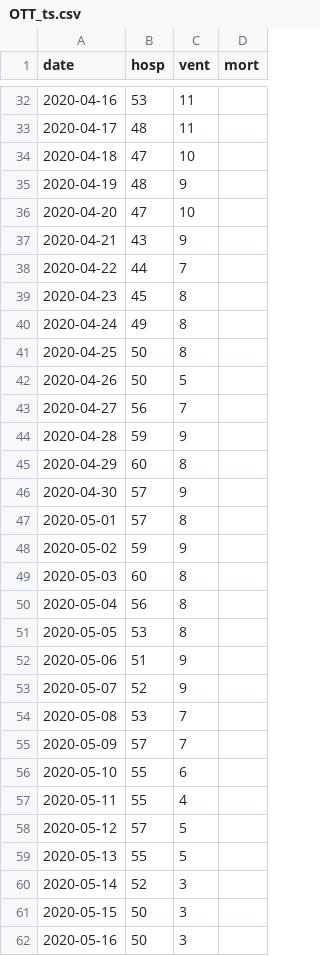
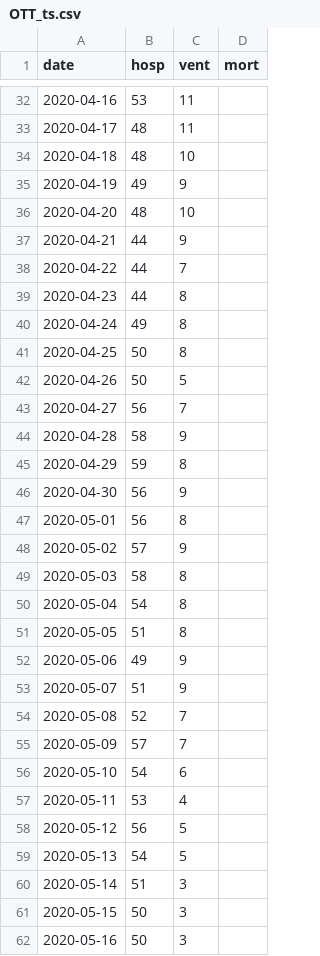
Before and after one commit to Big-Life-Lab/chime_sims-1, a CSV file: data/OTT_ts.csv, drawn as a sheet; only a part is shown, gaps mark what is left out; the diff covers the shown part only.

Commit message:
[Feature] update OPH data to 2020-05-31

```diff
--- a/data/OTT_ts.csv
+++ b/data/OTT_ts.csv
@@ -33,8 +33,8 @@
 2020-04-17,48,11,
-2020-04-18,47,10,
-2020-04-19,48,9,
-2020-04-20,47,10,
-2020-04-21,43,9,
+2020-04-18,48,10,
+2020-04-19,49,9,
+2020-04-20,48,10,
+2020-04-21,44,9,
 2020-04-22,44,7,
-2020-04-23,45,8,
+2020-04-23,44,8,
 2020-04-24,49,8,
@@ -43,19 +43,19 @@
 2020-04-27,56,7,
-2020-04-28,59,9,
-2020-04-29,60,8,
-2020-04-30,57,9,
-2020-05-01,57,8,
-2020-05-02,59,9,
-2020-05-03,60,8,
-2020-05-04,56,8,
-2020-05-05,53,8,
-2020-05-06,51,9,
-2020-05-07,52,9,
-2020-05-08,53,7,
+2020-04-28,58,9,
+2020-04-29,59,8,
+2020-04-30,56,9,
+2020-05-01,56,8,
+2020-05-02,57,9,
+2020-05-03,58,8,
+2020-05-04,54,8,
+2020-05-05,51,8,
+2020-05-06,49,9,
+2020-05-07,51,9,
+2020-05-08,52,7,
 2020-05-09,57,7,
-2020-05-10,55,6,
-2020-05-11,55,4,
-2020-05-12,57,5,
-2020-05-13,55,5,
-2020-05-14,52,3,
+2020-05-10,54,6,
+2020-05-11,53,4,
+2020-05-12,56,5,
+2020-05-13,54,5,
+2020-05-14,51,3,
 2020-05-15,50,3,
```
Also changed, not shown: 5 added rows and 23 edited cells elsewhere in this file.
